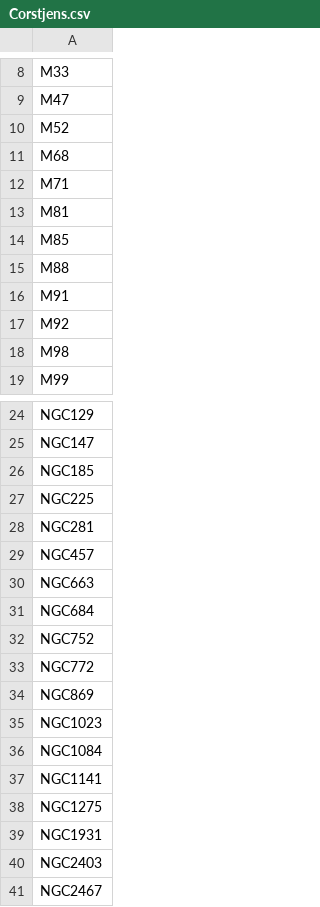
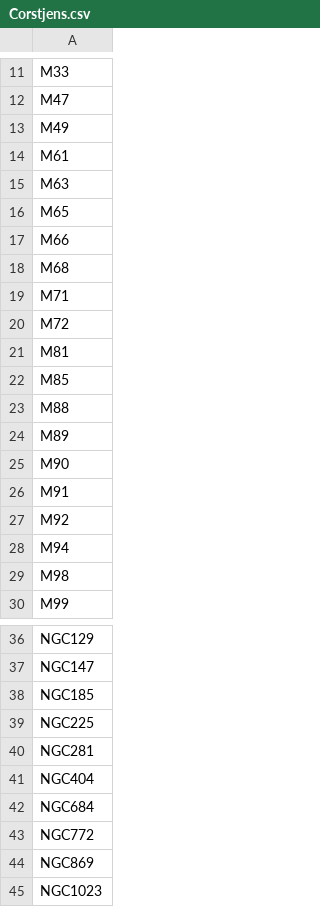
Before and after one commit to skybber/czsky, a CSV file: data/dsolist/Corstjens.csv, drawn as a sheet; only a part is shown, gaps mark what is left out; the shorter side is filled out with more unchanged rows; the diff covers the shown part only.

```diff
--- a/data/dsolist/Corstjens.csv
+++ b/data/dsolist/Corstjens.csv
@@ -9,5 +12,10 @@ M33
 M47
-M52
+M49
+M61
+M63
+M65
+M66
 M68
 M71
+M72
 M81
@@ -15,4 +23,7 @@ M85
 M88
+M89
+M90
 M91
 M92
+M94
 M98
@@ -28,6 +40,4 @@ NGC225
 NGC281
-NGC457
-NGC663
+NGC404
 NGC684
-NGC752
 NGC772
```
Also changed, not shown: 16 added rows and 1 edited cell elsewhere in this file.
